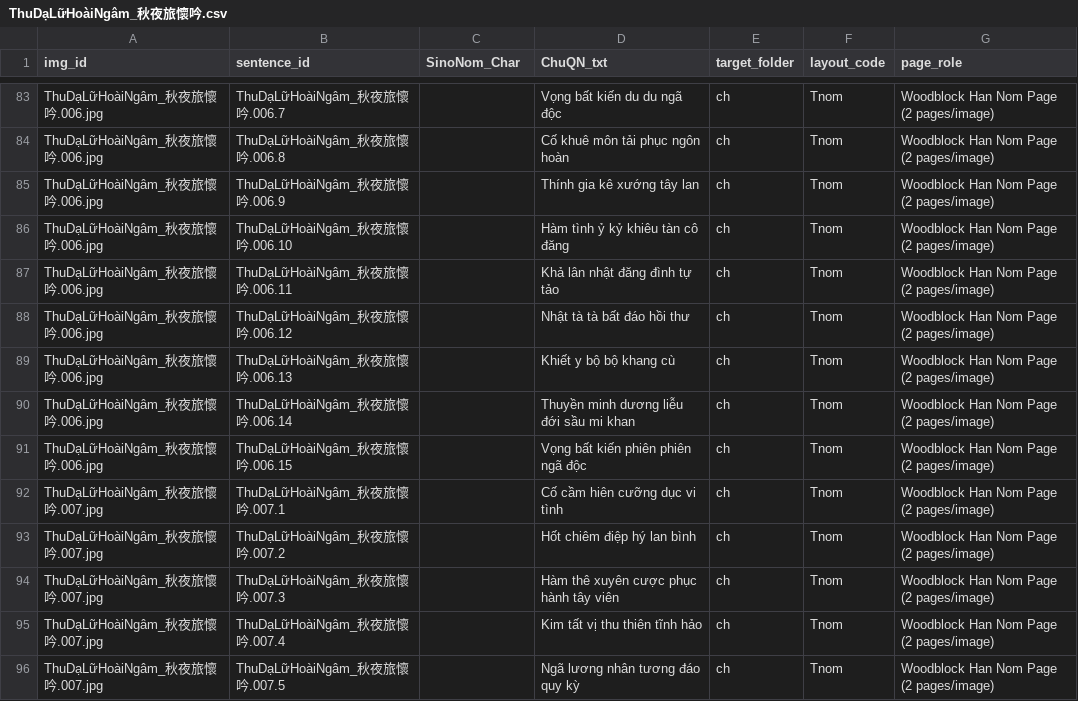
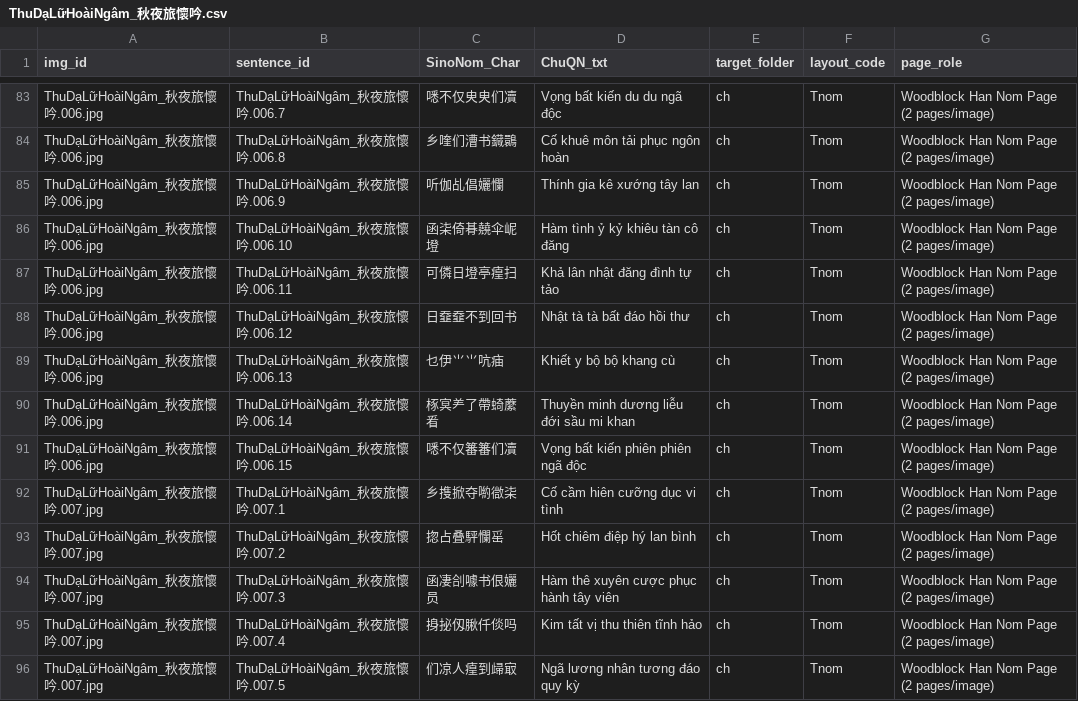
Before and after one commit to fithcmus-academic-labs/ca-tru-the-cach-nomocr, a CSV file: datasets-midterm/csv/ThuDạLữHoàiNgâm_秋夜旅懷吟.csv, drawn as a sheet; only a part is shown, gaps mark what is left out; the diff covers the shown part only; the diff names each change by its address in the sheet, - before the commit and + after, or states it on an @@ line.

```diff
--- a/datasets-midterm/csv/ThuDạLữHoàiNgâm_秋夜旅懷吟.csv
+++ b/datasets-midterm/csv/ThuDạLữHoàiNgâm_秋夜旅懷吟.csv
-C83 (SinoNom_Char): (empty)
+C83 (SinoNom_Char): 㗭不仅㬰㬰们凟
-C84 (SinoNom_Char): (empty)
+C84 (SinoNom_Char): 乡喹们漕书䥠䴉
-C85 (SinoNom_Char): (empty)
+C85 (SinoNom_Char): 听伽乩倡孋㦨
-C86 (SinoNom_Char): (empty)
+C86 (SinoNom_Char): 函㭍倚朞㚁伞㞾墱
-C87 (SinoNom_Char): (empty)
+C87 (SinoNom_Char): 可僯日墱亭㾮扫
-C88 (SinoNom_Char): (empty)
+C88 (SinoNom_Char): 日䪞䪞不到回书
-C89 (SinoNom_Char): (empty)
+C89 (SinoNom_Char): 乜伊⺌⺌吭㾄
-C90 (SinoNom_Char): (empty)
+C90 (SinoNom_Char): 㭬㝠⺶了帶䗁䕷㸔
-C91 (SinoNom_Char): (empty)
+C91 (SinoNom_Char): 㗭不仅䉒䉒们凟
-C92 (SinoNom_Char): (empty)
+C92 (SinoNom_Char): 乡㨦掀夺喲㣲㭍
-C93 (SinoNom_Char): (empty)
+C93 (SinoNom_Char): 㧾占叠駍㦨䍃
-C94 (SinoNom_Char): (empty)
+C94 (SinoNom_Char): 函凄㓣噱书佷孋员
-C95 (SinoNom_Char): (empty)
+C95 (SinoNom_Char): 㧶㧙仭䐐仟倓吗
-C96 (SinoNom_Char): (empty)
+C96 (SinoNom_Char): 们凉人㾮到㱕㝡
```
Also changed, not shown: 127 edited cells elsewhere in this file, datasets-midterm/csv/Thụ Dạ Lữ Hoài Ngâm Khúc_Dịch.csv, 4 other files.
